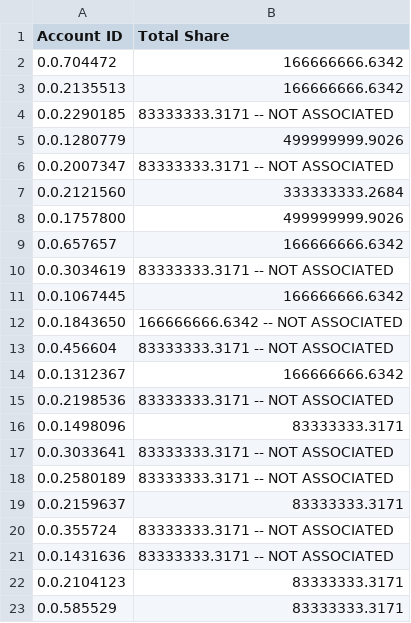
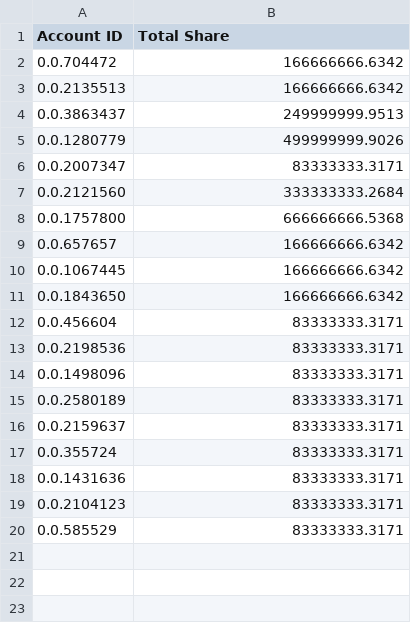
Before and after one commit to natehyatt44/hbarbarian-builder, a CSV file: utils/hts/distribution.csv, drawn as a sheet.

```diff
--- a/utils/hts/distribution.csv
+++ b/utils/hts/distribution.csv
@@ -3,20 +3,17 @@ Account ID,Total Share
 0.0.2135513,166666666.6342
-0.0.2290185,83333333.3171 -- NOT ASSOCIATED
+0.0.3863437,249999999.9513
 0.0.1280779,499999999.9026
-0.0.2007347,83333333.3171 -- NOT ASSOCIATED
+0.0.2007347,83333333.3171
 0.0.2121560,333333333.2684
-0.0.1757800,499999999.9026
+0.0.1757800,666666666.5368
 0.0.657657,166666666.6342
-0.0.3034619,83333333.3171 -- NOT ASSOCIATED
 0.0.1067445,166666666.6342
-0.0.1843650,166666666.6342 -- NOT ASSOCIATED
-0.0.456604,83333333.3171 -- NOT ASSOCIATED
-0.0.1312367,166666666.6342
-0.0.2198536,83333333.3171 -- NOT ASSOCIATED
+0.0.1843650,166666666.6342
+0.0.456604,83333333.3171
+0.0.2198536,83333333.3171
 0.0.1498096,83333333.3171
-0.0.3033641,83333333.3171 -- NOT ASSOCIATED
-0.0.2580189,83333333.3171 -- NOT ASSOCIATED
+0.0.2580189,83333333.3171
 0.0.2159637,83333333.3171
-0.0.355724,83333333.3171 -- NOT ASSOCIATED
-0.0.1431636,83333333.3171 -- NOT ASSOCIATED
+0.0.355724,83333333.3171
+0.0.1431636,83333333.3171
 0.0.2104123,83333333.3171
```
Also changed, not shown: 9 other files.
